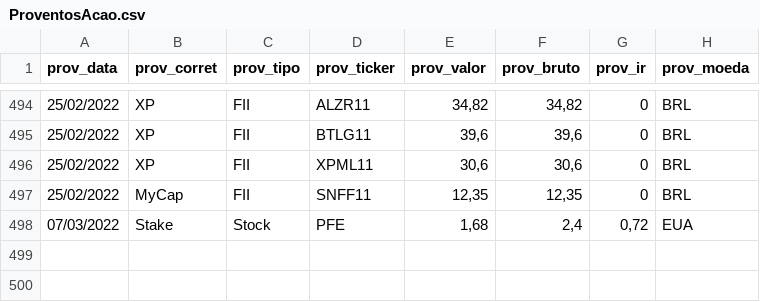
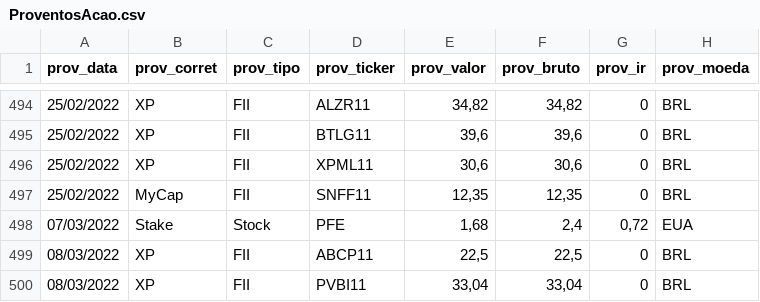
Before and after one commit to renatosts/sql_test, a CSV file: CSV/ProventosAcao.csv, drawn as a sheet; only a part is shown, gaps mark what is left out; the diff names each change by its address in the sheet, - before the commit and + after, or states it on an @@ line.

```diff
--- a/CSV/ProventosAcao.csv
+++ b/CSV/ProventosAcao.csv
+row 499: 08/03/2022 | XP | FII | ABCP11 | 22,5 | 22,5 | 0 | BRL
+row 500: 08/03/2022 | XP | FII | PVBI11 | 33,04 | 33,04 | 0 | BRL
```
Also changed, not shown: CSV/OperacaoRF.csv.
